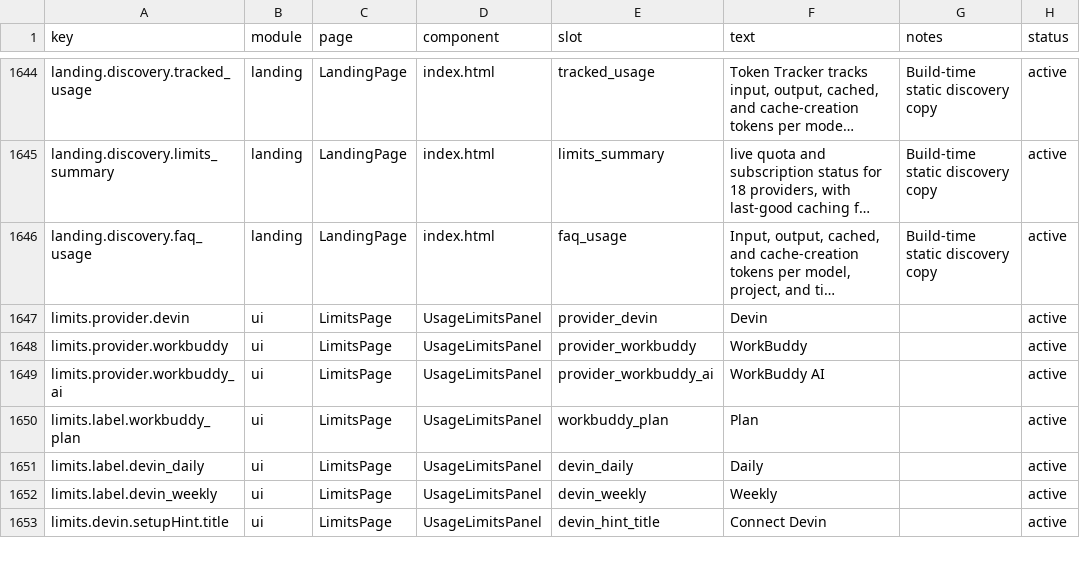
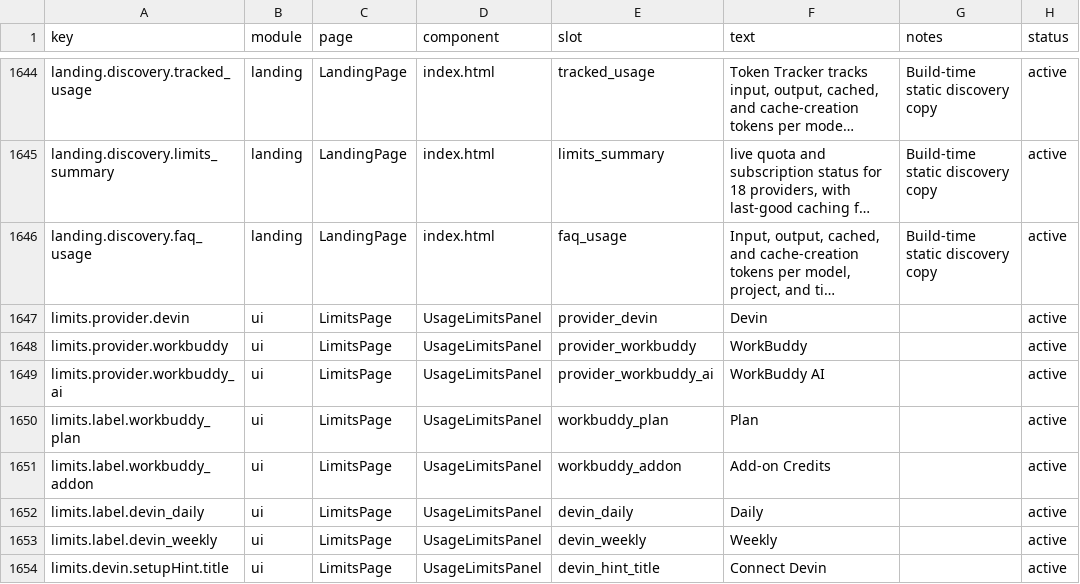
Before and after one commit to Acfufu/TokenTracker, a CSV file: dashboard/src/content/copy.csv, drawn as a sheet; only a part is shown, gaps mark what is left out; long unchanged cells end in …; the diff names each change by its address in the sheet, - before the commit and + after, or states it on an @@ line.

Commit message:
feat(workbuddy): publish CN and AI editions as separate providers (#928)
* feat(workbuddy): publish CN and AI editions as separate providers

WorkBuddy used to merge the China and AI editions into a single row that
preferred the China result whenever both were signed in, hiding the AI
edition's quota entirely. Each signed-in edition now publishes its own
provider row (workbuddy / workbuddyAi) with its own visibility toggle;
the old merged toggle's preference is inherited by the AI row on
migration.

Each edition also gains a credit-pack secondary window next to its plan
window, pooling every non-plan_base credit group from CreditGroups
(plan grants, purchased packs, platform rewards) with no reset time.
Empty 0/0 pools are not rendered, and summaries from older app versions
fall back to pooling all non-plan package rows.

Covered across the backend aggregator, the dashboard provider specs and
panel, the macOS menu bar app, zh/zh-TW copy, docs, and the workbuddy
test suites.

* chore(docs): remove tracked CLI star CTA plan file

docs/plans/ is gitignored and this was its last tracked file. The
feature itself ships in src/lib/star-cta.js; the document remains in
history at 6b3a671c.

* fix(workbuddy): derive usage for resource rows that omit it

A resource pool mixing one group that reports CycleUsedCapacity with
one that reports only CycleRemainCapacity under-counted usage: the
remain-only group contributed 0 to pool.used, so e.g. 100/100 used plus
10/50 used displayed as 10/150 instead of 110/150. Derive the missing
usage from the capacity identity (total - remain), matching the
derivation planWindow already applies to the plan row, and apply the
same rule to the pre-CreditGroups package-row fallback.

The live API observed on 2026-10-30 always reports all three capacity
fields on every group (including zeroed rows), so this is hardening for
older or variant summaries rather than a fix for current payloads;
well-formed summaries take the identical code path.

```diff
--- a/dashboard/src/content/copy.csv
+++ b/dashboard/src/content/copy.csv
+row 1651: limits.label.workbuddy_addon | ui | LimitsPage | UsageLimitsPanel | workbuddy_addon | Add-on Credits |  | active
```
Also changed, not shown: 24 other files.
